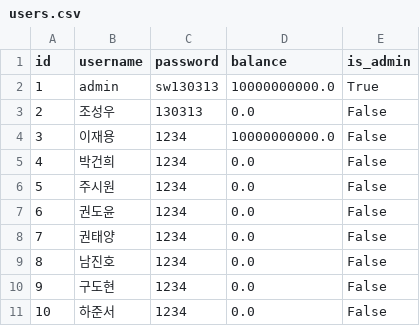
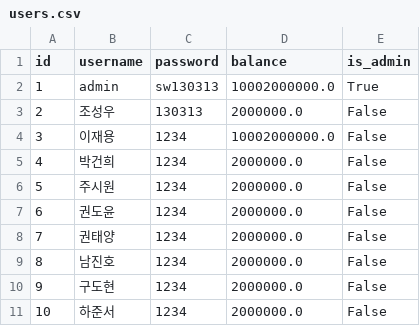
Before and after one commit to jeeutai/ChessMoneyTransfer, a CSV file: users.csv, drawn as a sheet.

```diff
--- a/users.csv
+++ b/users.csv
@@ -1,11 +1,11 @@
 id,username,password,balance,is_admin
-1,admin,sw130313,10000000000.0,True
-2,조성우,130313,0.0,False
-3,이재용,1234,10000000000.0,False
-4,박건희,1234,0.0,False
-5,주시원,1234,0.0,False
-6,권도윤,1234,0.0,False
-7,권태양,1234,0.0,False
-8,남진호,1234,0.0,False
-9,구도현,1234,0.0,False
-10,하준서,1234,0.0,False
+1,admin,sw130313,10002000000.0,True
+2,조성우,130313,2000000.0,False
+3,이재용,1234,10002000000.0,False
+4,박건희,1234,2000000.0,False
+5,주시원,1234,2000000.0,False
+6,권도윤,1234,2000000.0,False
+7,권태양,1234,2000000.0,False
+8,남진호,1234,2000000.0,False
+9,구도현,1234,2000000.0,False
+10,하준서,1234,2000000.0,False
```
Also changed, not shown: 1 other file.
